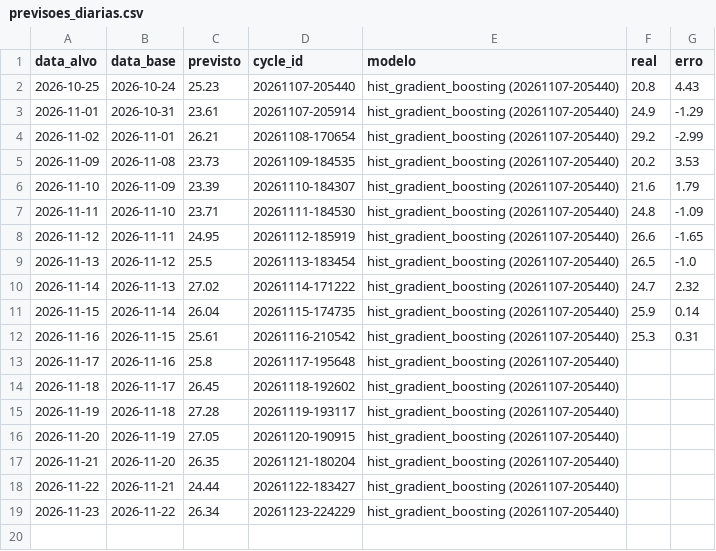
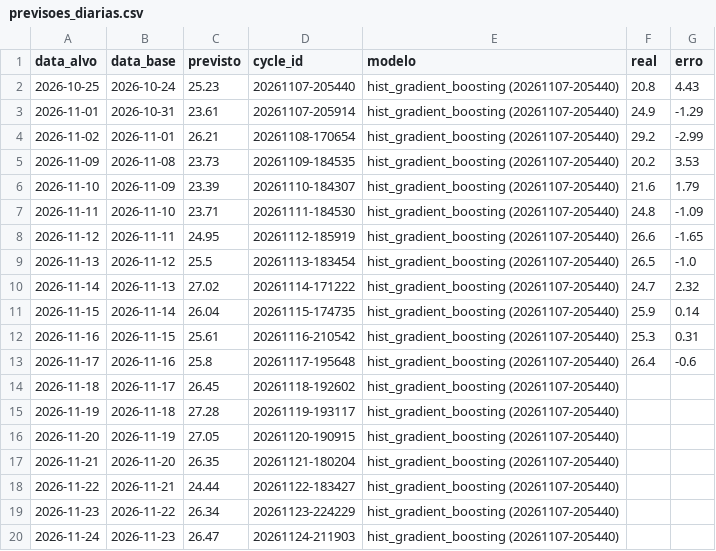
Before and after one commit to zanelladev/n3-mlops-temperatura-jaragua, a CSV file: evidencias/previsoes_diarias.csv, drawn as a sheet.

```diff
--- a/evidencias/previsoes_diarias.csv
+++ b/evidencias/previsoes_diarias.csv
@@ -12,3 +12,3 @@ data_alvo,data_base,previsto,cycle_id,modelo,real,erro
 2026-11-16,2026-11-15,25.61,20261116-210542,hist_gradient_boosting (20261107-205440),25.3,0.31
-2026-11-17,2026-11-16,25.8,20261117-195648,hist_gradient_boosting (20261107-205440),,
+2026-11-17,2026-11-16,25.8,20261117-195648,hist_gradient_boosting (20261107-205440),26.4,-0.6
 2026-11-18,2026-11-17,26.45,20261118-192602,hist_gradient_boosting (20261107-205440),,
@@ -19 +19,2 @@ data_alvo,data_base,previsto,cycle_id,modelo,real,erro
 2026-11-23,2026-11-22,26.34,20261123-224229,hist_gradient_boosting (20261107-205440),,
+2026-11-24,2026-11-23,26.47,20261124-211903,hist_gradient_boosting (20261107-205440),,
```
Also changed, not shown: 35 other files.
